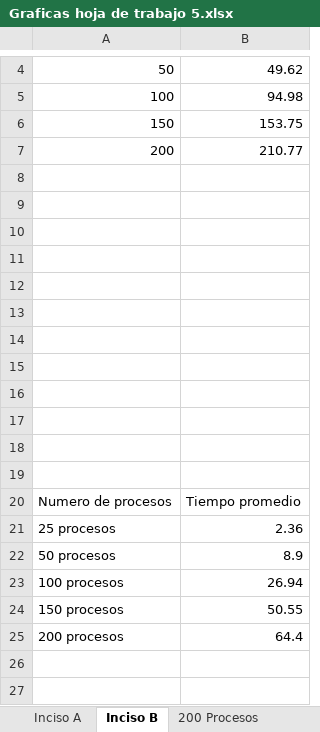
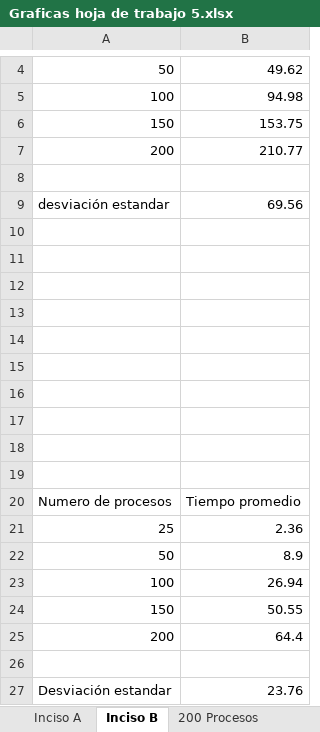
Before and after one commit to DanielRasho/HT5-Simpy, an Excel workbook: Graficas hoja de trabajo 5.xlsx, sheet Inciso B, drawn as a sheet; only a part is shown, gaps mark what is left out; values as stored, in another font and other column widths than the file's, no borders; charts and pictures not drawn; the diff names each change by its address in the sheet, - before the commit and + after, or states it on an @@ line.

```diff
--- a/Graficas hoja de trabajo 5.xlsx (sheet Inciso B)
+++ b/Graficas hoja de trabajo 5.xlsx (sheet Inciso B)
-row 9: (empty)
+row 9: desviación estandar | 69.56
-A21: 25 procesos
+A21: 25
-A22: 50 procesos
+A22: 50
-A23: 100 procesos
+A23: 100
-A24: 150 procesos
+A24: 150
-A25: 200 procesos
+A25: 200
+row 26: (empty)
+row 27: Desviación estandar | 23.76
```
Also changed, not shown: sheet 100 Procesos, sheet 200 Procesos, sheet 50 Procesos, sheet 150 Procesos, sheet 25 Procesos, sheet Inciso A, charts or pictures, 1 other file.
